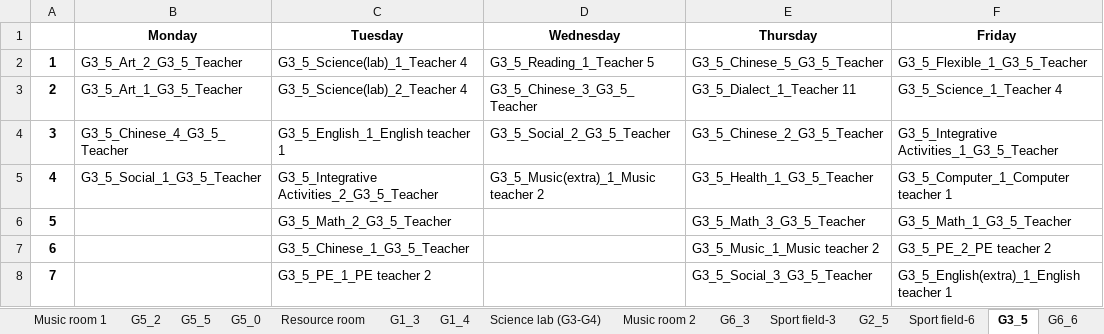
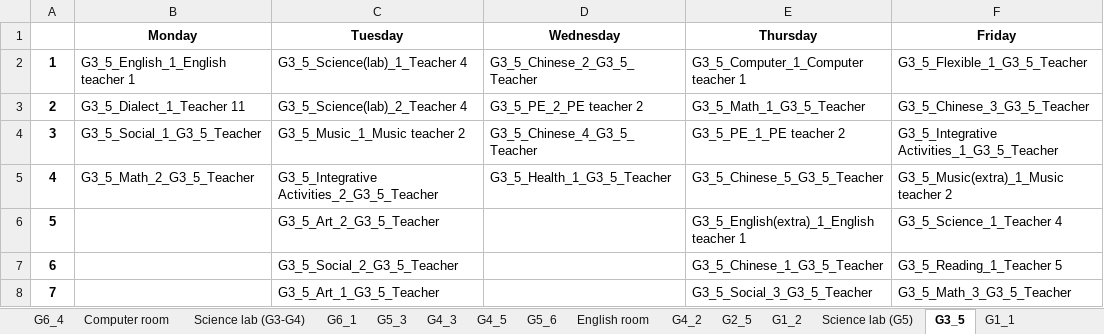
Before and after one commit to klin059/course-scheduling-TWschools, an Excel workbook: timetable/rooms.xlsx, sheet G3_5, drawn as a sheet; values as stored, in another font and other column widths than the file's, no borders; the diff names each change by its address in the sheet, - before the commit and + after, or states it on an @@ line.

```diff
--- a/timetable/rooms.xlsx (sheet G3_5)
+++ b/timetable/rooms.xlsx (sheet G3_5)
-B2 (Monday): G3_5_Art_2_G3_5_Teacher
+B2 (Monday): G3_5_English_1_English teacher 1
-D2 (Wednesday): G3_5_Reading_1_Teacher 5
+D2 (Wednesday): G3_5_Chinese_2_G3_5_Teacher
-E2 (Thursday): G3_5_Chinese_5_G3_5_Teacher
+E2 (Thursday): G3_5_Computer_1_Computer teacher 1
-B3 (Monday): G3_5_Art_1_G3_5_Teacher
+B3 (Monday): G3_5_Dialect_1_Teacher 11
-D3 (Wednesday): G3_5_Chinese_3_G3_5_Teacher
+D3 (Wednesday): G3_5_PE_2_PE teacher 2
-E3 (Thursday): G3_5_Dialect_1_Teacher 11
+E3 (Thursday): G3_5_Math_1_G3_5_Teacher
-F3 (Friday): G3_5_Science_1_Teacher 4
+F3 (Friday): G3_5_Chinese_3_G3_5_Teacher
-B4 (Monday): G3_5_Chinese_4_G3_5_Teacher
+B4 (Monday): G3_5_Social_1_G3_5_Teacher
-C4 (Tuesday): G3_5_English_1_English teacher 1
+C4 (Tuesday): G3_5_Music_1_Music teacher 2
-D4 (Wednesday): G3_5_Social_2_G3_5_Teacher
+D4 (Wednesday): G3_5_Chinese_4_G3_5_Teacher
-E4 (Thursday): G3_5_Chinese_2_G3_5_Teacher
+E4 (Thursday): G3_5_PE_1_PE teacher 2
-B5 (Monday): G3_5_Social_1_G3_5_Teacher
+B5 (Monday): G3_5_Math_2_G3_5_Teacher
-D5 (Wednesday): G3_5_Music(extra)_1_Music teacher 2
+D5 (Wednesday): G3_5_Health_1_G3_5_Teacher
-E5 (Thursday): G3_5_Health_1_G3_5_Teacher
+E5 (Thursday): G3_5_Chinese_5_G3_5_Teacher
-F5 (Friday): G3_5_Computer_1_Computer teacher 1
+F5 (Friday): G3_5_Music(extra)_1_Music teacher 2
-C6 (Tuesday): G3_5_Math_2_G3_5_Teacher
+C6 (Tuesday): G3_5_Art_2_G3_5_Teacher
-E6 (Thursday): G3_5_Math_3_G3_5_Teacher
+E6 (Thursday): G3_5_English(extra)_1_English teacher 1
-F6 (Friday): G3_5_Math_1_G3_5_Teacher
+F6 (Friday): G3_5_Science_1_Teacher 4
-C7 (Tuesday): G3_5_Chinese_1_G3_5_Teacher
+C7 (Tuesday): G3_5_Social_2_G3_5_Teacher
-E7 (Thursday): G3_5_Music_1_Music teacher 2
+E7 (Thursday): G3_5_Chinese_1_G3_5_Teacher
-F7 (Friday): G3_5_PE_2_PE teacher 2
+F7 (Friday): G3_5_Reading_1_Teacher 5
-C8 (Tuesday): G3_5_PE_1_PE teacher 2
+C8 (Tuesday): G3_5_Art_1_G3_5_Teacher
-F8 (Friday): G3_5_English(extra)_1_English teacher 1
+F8 (Friday): G3_5_Math_3_G3_5_Teacher
```
Also changed, not shown: sheet Computer room, sheet Science lab (G6), sheet G6_1, sheet G5_4, sheet G6_3, sheet G6_6, 42 more sheets, other sheet tabs, timetable/teacher_tb.xlsx, 6 other files.
